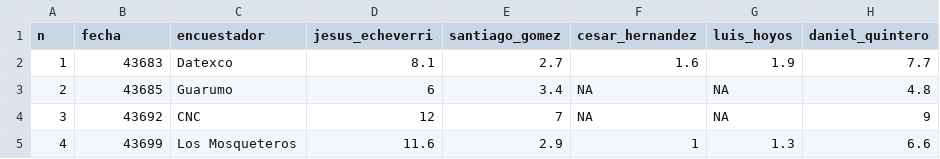
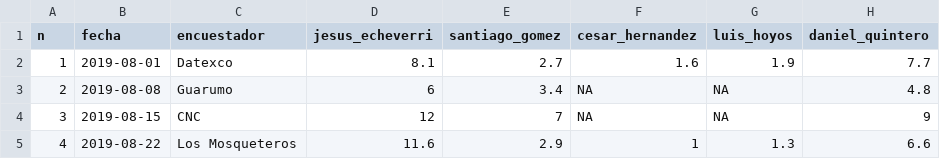
Before and after one commit to nelsonamayad/elecciones_locales_2019, a CSV file: Ciudad/medellin.csv, drawn as a sheet; only a part is shown; the diff names each change by its address in the sheet, - before the commit and + after, or states it on an @@ line.

Commit message:
Update medellin.csv

```diff
--- a/Ciudad/medellin.csv
+++ b/Ciudad/medellin.csv
-B2 (fecha): 43683
+B2 (fecha): 2019-08-01
-B3 (fecha): 43685
+B3 (fecha): 2019-08-08
-B4 (fecha): 43692
+B4 (fecha): 2019-08-15
-B5 (fecha): 43699
+B5 (fecha): 2019-08-22
```
